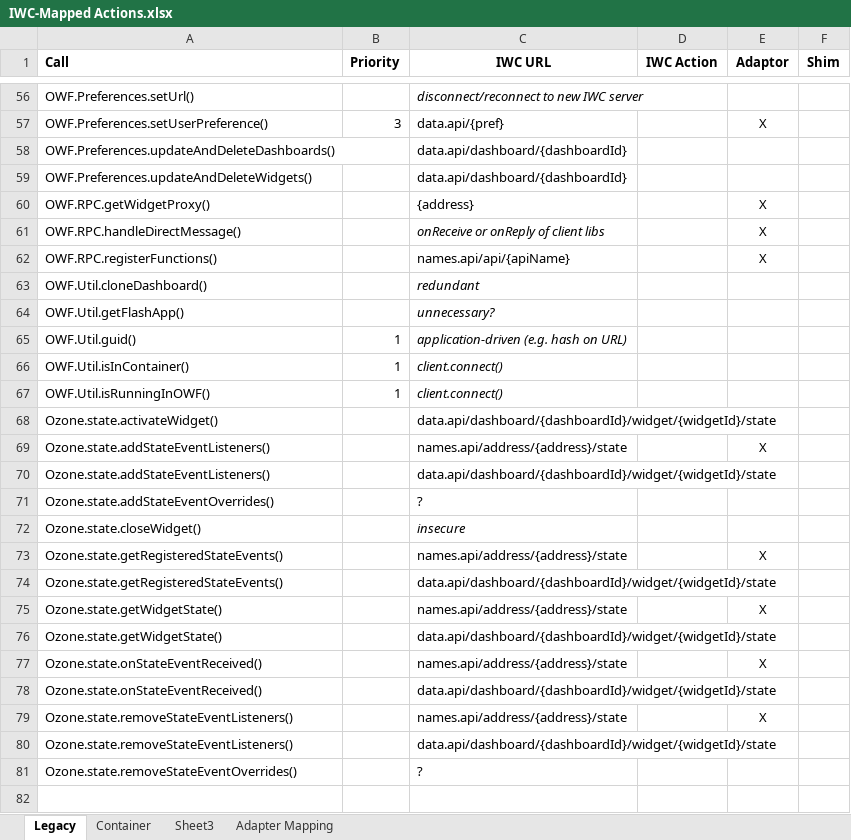
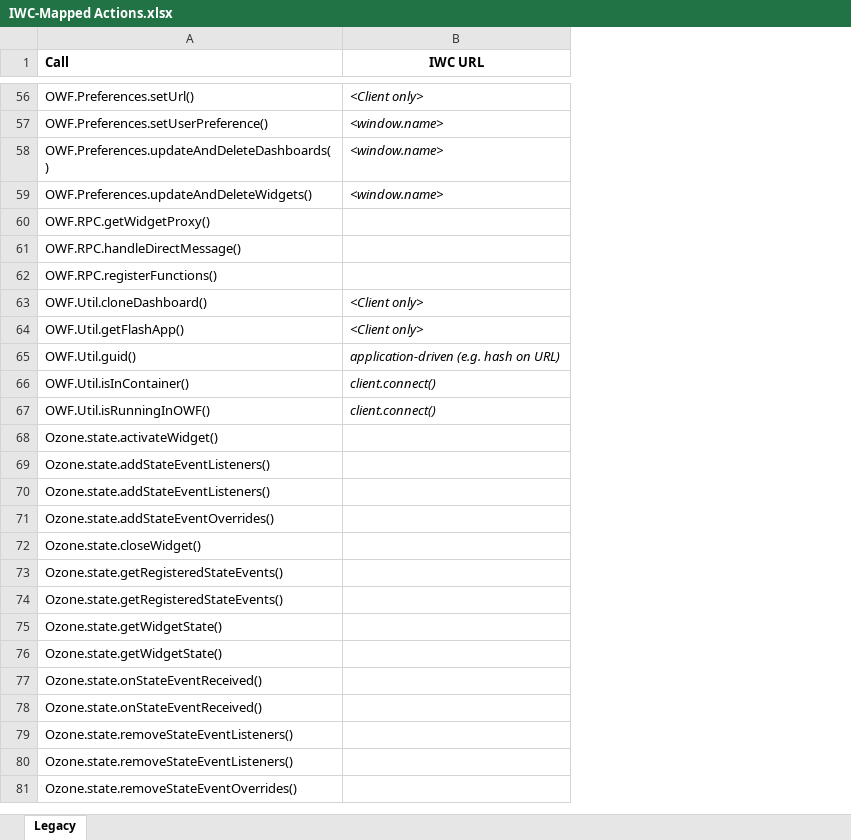
Before and after one commit to lowryc/ozp-iwc-owf7-widget-adapter, an Excel workbook: IWC-Mapped Actions.xlsx, sheet Legacy, drawn as a sheet; only a part is shown, gaps mark what is left out; values as stored, in another font and other column widths than the file's, no borders; removed rows and columns are numbered as before the commit, all else as after; the diff covers the shown part only; the diff names each change by its address in the sheet, - before the commit and + after, or states it on an @@ line.

Commit message:
doc: updated the spreadsheet with mappings, added configuration comments, added some more info to dragAndDropg.txt

```diff
--- a/IWC-Mapped Actions.xlsx (sheet Legacy)
+++ b/IWC-Mapped Actions.xlsx (sheet Legacy)
-sheet tab: Container
-sheet tab: Sheet3
-sheet tab: Adapter Mapping
-column B (Priority), rows 57-67: 3 |  |  |  |  |  |  |  | 1 | 1 | 1
-column D (IWC Action), empty
-column E (Adaptor), rows 57-79: X |  |  | X | X | X |  |  |  |  |  |  | X |  |  |  | X |  | X |  | X |  | X
-column F (Shim), empty
-B56 (IWC URL): disconnect/reconnect to new IWC server
+B56 (IWC URL): <Client only>
-B57 (IWC URL): data.api/{pref}
+B57 (IWC URL): <window.name>
-B57:B59 italic: off
+B57:B59 italic: on
-B58:B59 (IWC URL): data.api/dashboard/{dashboardId}
+B58:B59 (IWC URL): <window.name>
-B60 (IWC URL): {address}
+B60 (IWC URL): (empty)
-B61 (IWC URL): onReceive or onReply of client libs
+B61 (IWC URL): (empty)
-B62 (IWC URL): names.api/api/{apiName}
+B62 (IWC URL): (empty)
-B63 (IWC URL): redundant
+B63 (IWC URL): <Client only>
-B64 (IWC URL): unnecessary?
+B64 (IWC URL): <Client only>
-B68 (IWC URL): data.api/dashboard/{dashboardId}/widget/{widgetId}/state
+B68 (IWC URL): (empty)
-B69 (IWC URL): names.api/address/{address}/state
+B69 (IWC URL): (empty)
-B70 (IWC URL): data.api/dashboard/{dashboardId}/widget/{widgetId}/state
+B70 (IWC URL): (empty)
-B71 (IWC URL): ?
+B71 (IWC URL): (empty)
-B72 (IWC URL): insecure
+B72 (IWC URL): (empty)
-B73 (IWC URL): names.api/address/{address}/state
+B73 (IWC URL): (empty)
-B74 (IWC URL): data.api/dashboard/{dashboardId}/widget/{widgetId}/state
+B74 (IWC URL): (empty)
-B75 (IWC URL): names.api/address/{address}/state
+B75 (IWC URL): (empty)
-B76 (IWC URL): data.api/dashboard/{dashboardId}/widget/{widgetId}/state
+B76 (IWC URL): (empty)
-B77 (IWC URL): names.api/address/{address}/state
+B77 (IWC URL): (empty)
-B78 (IWC URL): data.api/dashboard/{dashboardId}/widget/{widgetId}/state
+B78 (IWC URL): (empty)
-B79 (IWC URL): names.api/address/{address}/state
+B79 (IWC URL): (empty)
-B80 (IWC URL): data.api/dashboard/{dashboardId}/widget/{widgetId}/state
+B80 (IWC URL): (empty)
-B81 (IWC URL): ?
+B81 (IWC URL): (empty)
-row 82: (empty)
```
Also changed, not shown: 3 removed rows, 54 edited cells and cell formats elsewhere in this sheet, 4 other files.
